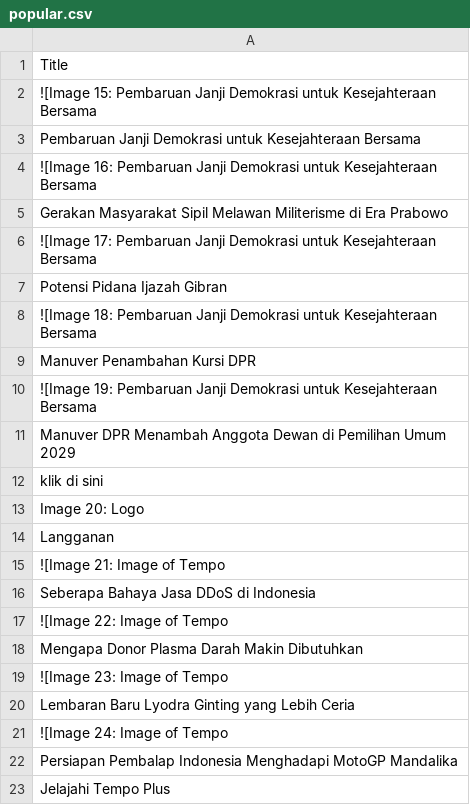
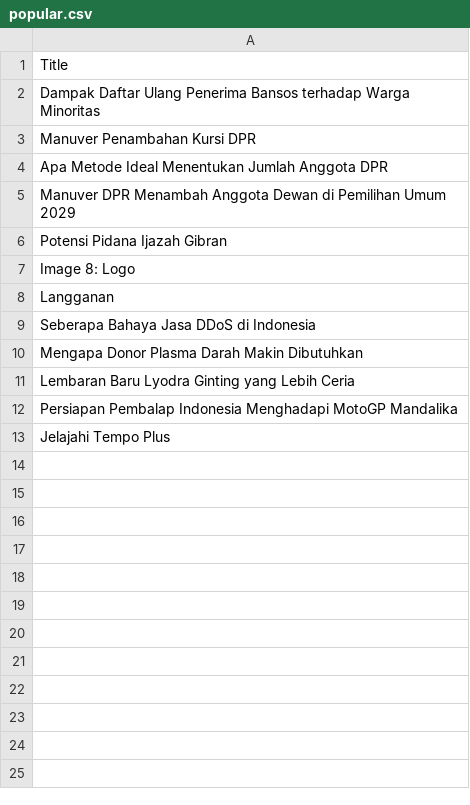
Before and after one commit to ihsanhadi2199-stack/CNBC-popular-scraper, a CSV file: popular.csv, drawn as a sheet.

```diff
--- a/popular.csv
+++ b/popular.csv
@@ -1,22 +1,12 @@
 Title
-![Image 15: Pembaruan Janji Demokrasi untuk Kesejahteraan Bersama
-Pembaruan Janji Demokrasi untuk Kesejahteraan Bersama
-![Image 16: Pembaruan Janji Demokrasi untuk Kesejahteraan Bersama
-Gerakan Masyarakat Sipil Melawan Militerisme di Era Prabowo
-![Image 17: Pembaruan Janji Demokrasi untuk Kesejahteraan Bersama
+Dampak Daftar Ulang Penerima Bansos terhadap Warga Minoritas
+Manuver Penambahan Kursi DPR
+Apa Metode Ideal Menentukan Jumlah Anggota DPR
+Manuver DPR Menambah Anggota Dewan di Pemilihan Umum 2029
 Potensi Pidana Ijazah Gibran
-![Image 18: Pembaruan Janji Demokrasi untuk Kesejahteraan Bersama
-Manuver Penambahan Kursi DPR
-![Image 19: Pembaruan Janji Demokrasi untuk Kesejahteraan Bersama
-Manuver DPR Menambah Anggota Dewan di Pemilihan Umum 2029
-klik di sini
-Image 20: Logo
+Image 8: Logo
 Langganan
-![Image 21: Image of Tempo
 Seberapa Bahaya Jasa DDoS di Indonesia
-![Image 22: Image of Tempo
 Mengapa Donor Plasma Darah Makin Dibutuhkan
-![Image 23: Image of Tempo
 Lembaran Baru Lyodra Ginting yang Lebih Ceria
-![Image 24: Image of Tempo
 Persiapan Pembalap Indonesia Menghadapi MotoGP Mandalika
```
